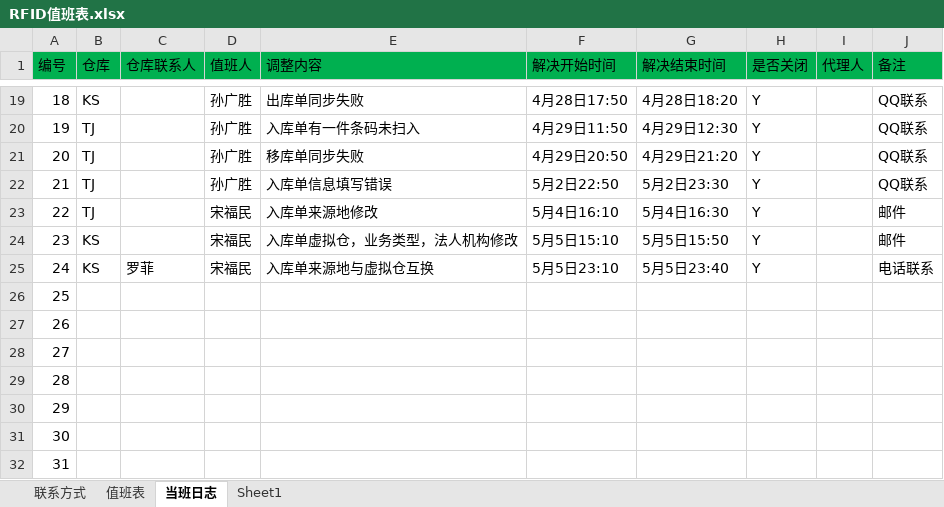
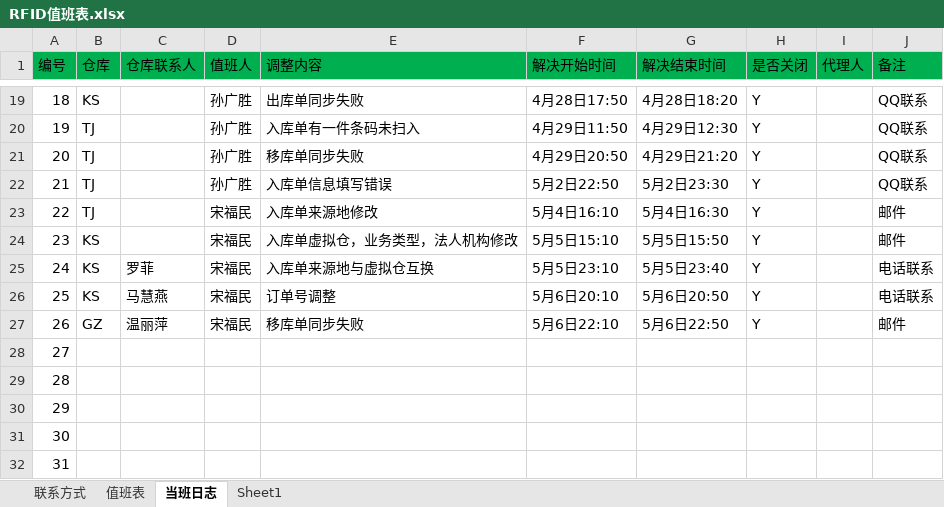
Before and after one commit to Xu3104/RFIDJobPlan, an Excel workbook: RFID值班表.xlsx, sheet 当班日志, drawn as a sheet; only a part is shown, gaps mark what is left out; values as stored, in another font and other column widths than the file's, no borders; the diff names each change by its address in the sheet, - before the commit and + after, or states it on an @@ line.

Commit message:
Signed-off-by: songfm <songfm@mvs.com.cn>

```diff
--- a/RFID值班表.xlsx (sheet 当班日志)
+++ b/RFID值班表.xlsx (sheet 当班日志)
-B26 (仓库): (empty)
+B26 (仓库): KS
-C26 (仓库联系人): (empty)
+C26 (仓库联系人): 马慧燕
-D26:D27 (值班人): (empty)
+D26:D27 (值班人): 宋福民
-E26 (调整内容): (empty)
+E26 (调整内容): 订单号调整
-F26 (解决开始时间): (empty)
+F26 (解决开始时间): 5月6日20:10
-G26 (解决结束时间): (empty)
+G26 (解决结束时间): 5月6日20:50
-H26:H27 (是否关闭): (empty)
+H26:H27 (是否关闭): Y
-J26 (备注): (empty)
+J26 (备注): 电话联系
-B27 (仓库): (empty)
+B27 (仓库): GZ
-C27 (仓库联系人): (empty)
+C27 (仓库联系人): 温丽萍
-E27 (调整内容): (empty)
+E27 (调整内容): 移库单同步失败
-F27 (解决开始时间): (empty)
+F27 (解决开始时间): 5月6日22:10
-G27 (解决结束时间): (empty)
+G27 (解决结束时间): 5月6日22:50
-J27 (备注): (empty)
+J27 (备注): 邮件
```
